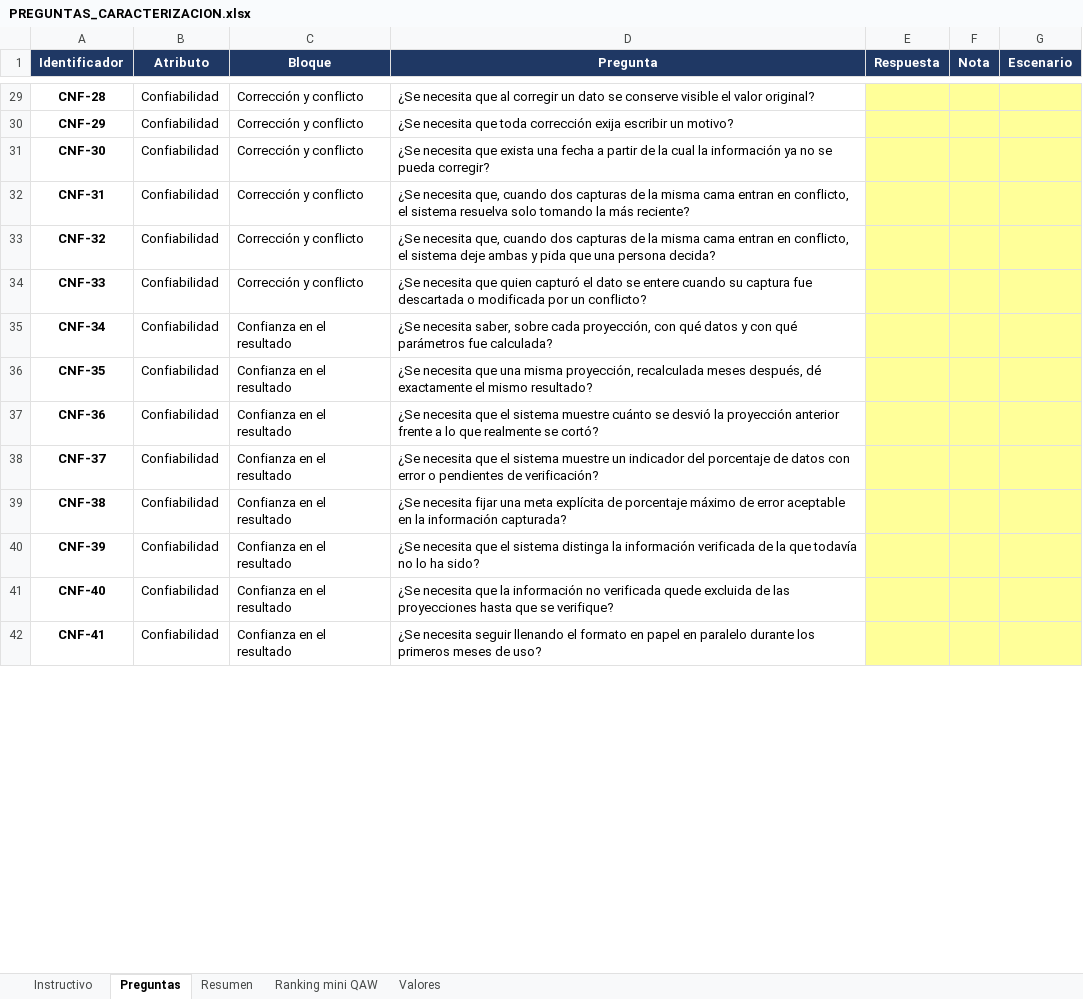
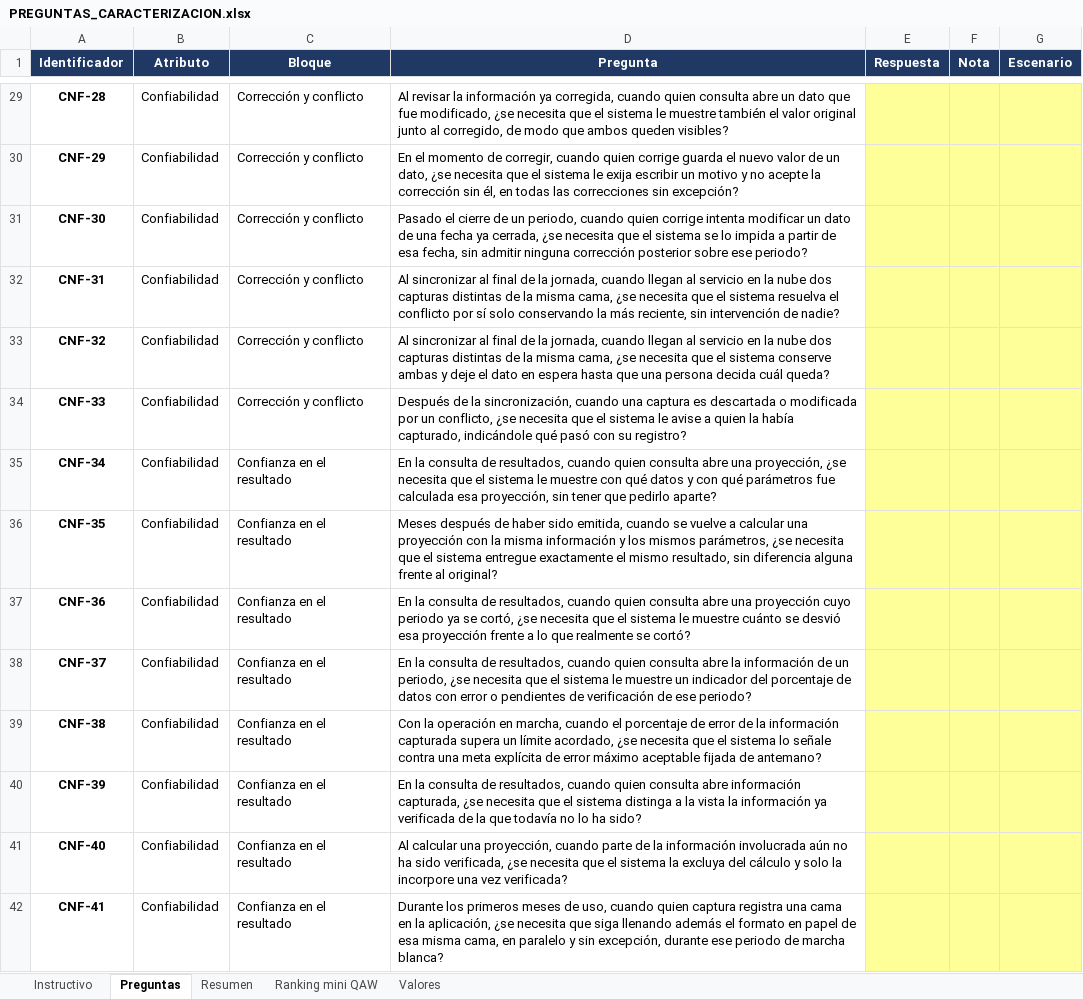
Before and after one commit to JuanPabloAvendano/FlorLogic, an Excel workbook: Documentacion/Levantamiento de requisitos/Entrevistas/PREGUNTAS_CARACTERIZACION.xlsx, sheet Preguntas, drawn as a sheet; only a part is shown, gaps mark what is left out; values as stored, in another font and other column widths than the file's, no borders; charts and pictures not drawn; the diff covers the shown part only; the diff names each change by its address in the sheet, - before the commit and + after, or states it on an @@ line.

Commit message:
Bunch of a lot - Un monton de cosas diferentes trabajadas en diferentes momentos es necesario considerar una limpieza antes de seguir trabajando, la información está muy variada pero se busca poder trabajar los ADR necesario.

```diff
--- a/Documentacion/Levantamiento de requisitos/Entrevistas/PREGUNTAS_CARACTERIZACION.xlsx (sheet Preguntas)
+++ b/Documentacion/Levantamiento de requisitos/Entrevistas/PREGUNTAS_CARACTERIZACION.xlsx (sheet Preguntas)
-D29 (Pregunta): ¿Se necesita que al corregir un dato se conserve visible el valor original?
+D29 (Pregunta): Al revisar la información ya corregida, cuando quien consulta abre un dato que fue modificado, ¿se necesita que el sistema le muestre también el valor original junto al corregido, de modo que ambos queden visibles?
-D30 (Pregunta): ¿Se necesita que toda corrección exija escribir un motivo?
+D30 (Pregunta): En el momento de corregir, cuando quien corrige guarda el nuevo valor de un dato, ¿se necesita que el sistema le exija escribir un motivo y no acepte la corrección sin él, en todas las correcciones sin excepción?
-D31 (Pregunta): ¿Se necesita que exista una fecha a partir de la cual la información ya no se pueda corregir?
+D31 (Pregunta): Pasado el cierre de un periodo, cuando quien corrige intenta modificar un dato de una fecha ya cerrada, ¿se necesita que el sistema se lo impida a partir de esa fecha, sin admitir ninguna corrección posterior sobre ese periodo?
-D32 (Pregunta): ¿Se necesita que, cuando dos capturas de la misma cama entran en conflicto, el sistema resuelva solo tomando la más reciente?
+D32 (Pregunta): Al sincronizar al final de la jornada, cuando llegan al servicio en la nube dos capturas distintas de la misma cama, ¿se necesita que el sistema resuelva el conflicto por sí solo conservando la más reciente, sin intervención de nadie?
-D33 (Pregunta): ¿Se necesita que, cuando dos capturas de la misma cama entran en conflicto, el sistema deje ambas y pida que una persona decida?
+D33 (Pregunta): Al sincronizar al final de la jornada, cuando llegan al servicio en la nube dos capturas distintas de la misma cama, ¿se necesita que el sistema conserve ambas y deje el dato en espera hasta que una persona decida cuál queda?
-D34 (Pregunta): ¿Se necesita que quien capturó el dato se entere cuando su captura fue descartada o modificada por un conflicto?
+D34 (Pregunta): Después de la sincronización, cuando una captura es descartada o modificada por un conflicto, ¿se necesita que el sistema le avise a quien la había capturado, indicándole qué pasó con su registro?
-D35 (Pregunta): ¿Se necesita saber, sobre cada proyección, con qué datos y con qué parámetros fue calculada?
+D35 (Pregunta): En la consulta de resultados, cuando quien consulta abre una proyección, ¿se necesita que el sistema le muestre con qué datos y con qué parámetros fue calculada esa proyección, sin tener que pedirlo aparte?
-D36 (Pregunta): ¿Se necesita que una misma proyección, recalculada meses después, dé exactamente el mismo resultado?
+D36 (Pregunta): Meses después de haber sido emitida, cuando se vuelve a calcular una proyección con la misma información y los mismos parámetros, ¿se necesita que el sistema entregue exactamente el mismo resultado, sin diferencia alguna frente al original?
-D37 (Pregunta): ¿Se necesita que el sistema muestre cuánto se desvió la proyección anterior frente a…
+D37 (Pregunta): En la consulta de resultados, cuando quien consulta abre una proyección cuyo periodo ya se cortó, ¿se necesita que el sistema le muestre cuánto se desvió esa proyección frente a…
-D38 (Pregunta): ¿Se necesita que el sistema muestre un indicador del porcentaje de datos con error o pendientes de verificación?
+D38 (Pregunta): En la consulta de resultados, cuando quien consulta abre la información de un periodo, ¿se necesita que el sistema le muestre un indicador del porcentaje de datos con error o pendientes de verificación de ese periodo?
-D39 (Pregunta): ¿Se necesita fijar una meta explícita de porcentaje máximo de error aceptable en la información capturada?
+D39 (Pregunta): Con la operación en marcha, cuando el porcentaje de error de la información capturada supera un límite acordado, ¿se necesita que el sistema lo señale contra una meta explícita de error máximo aceptable fijada de antemano?
-D40 (Pregunta): ¿Se necesita que el sistema distinga la información verificada de…
+D40 (Pregunta): En la consulta de resultados, cuando quien consulta abre información capturada, ¿se necesita que el sistema distinga a la vista la información ya verificada de…
-D41 (Pregunta): ¿Se necesita que la información no verificada quede excluida de las proyecciones hasta que se verifique?
+D41 (Pregunta): Al calcular una proyección, cuando parte de la información involucrada aún no ha sido verificada, ¿se necesita que el sistema la excluya del cálculo y solo la incorpore una vez verificada?
-D42 (Pregunta): ¿Se necesita seguir llenando el formato en papel en paralelo durante los primeros meses de uso?
+D42 (Pregunta): Durante los primeros meses de uso, cuando quien captura registra una cama en la aplicación, ¿se necesita que siga llenando además el formato en papel de esa misma cama, en paralelo y sin excepción, durante ese periodo de marcha blanca?
```
Also changed, not shown: 245 edited cells elsewhere in this sheet, sheet Resumen, sheet Ranking mini QAW, sheet Instructivo, charts or pictures, 54 other files.
